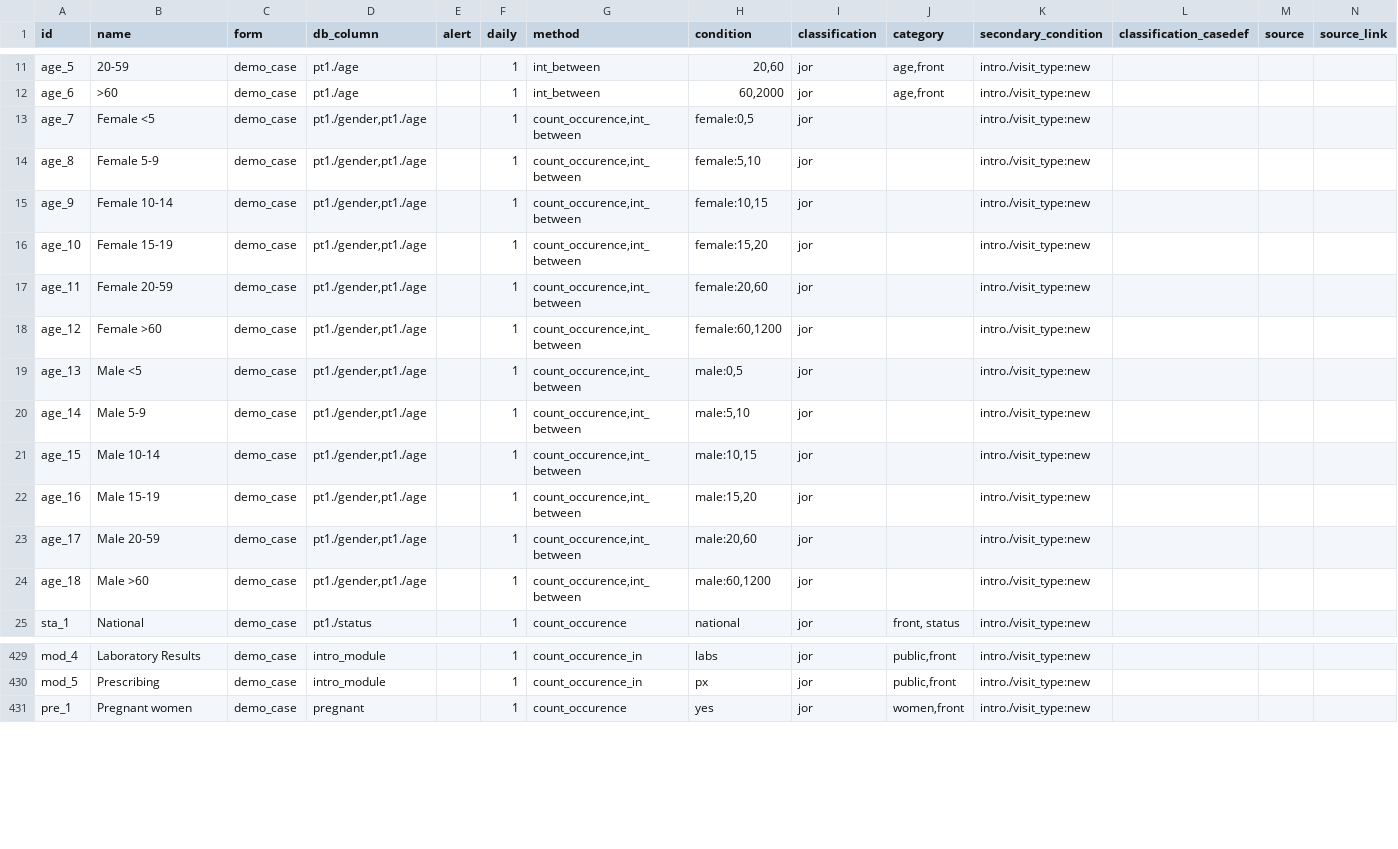
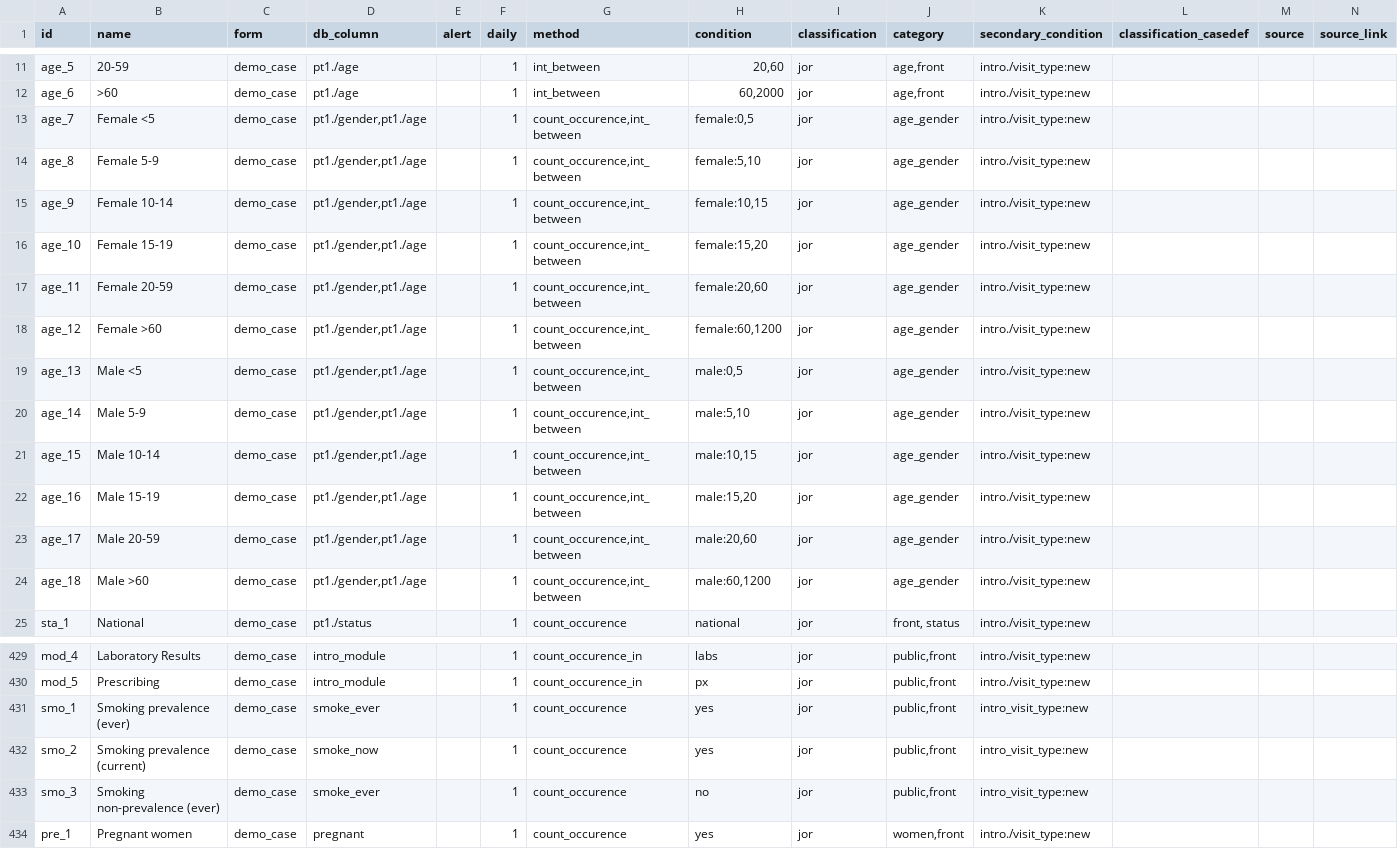
Before and after one commit to fjelltopp/meerkat_abacus, a CSV file: meerkat_abacus/data/demo_codes.csv, drawn as a sheet; only a part is shown, gaps mark what is left out; rows hold the shown columns only; the diff names each change by its address in the sheet, - before the commit and + after, or states it on an @@ line.

```diff
--- a/meerkat_abacus/data/demo_codes.csv
+++ b/meerkat_abacus/data/demo_codes.csv
-J13:J24 (category): (empty)
+J13:J24 (category): age_gender
+row 431: smo_1 | Smoking prevalence (ever) | demo_case | smoke_ever |  | 1 | count_occurence | yes | jor | public,front | intro_visit_type:new
+row 432: smo_2 | Smoking prevalence (current) | demo_case | smoke_now |  | 1 | count_occurence | yes | jor | public,front | intro_visit_type:new
+row 433: smo_3 | Smoking non-prevalence (ever) | demo_case | smoke_ever |  | 1 | count_occurence | no | jor | public,front | intro_visit_type:new
```
Also changed, not shown: 1 other file.
